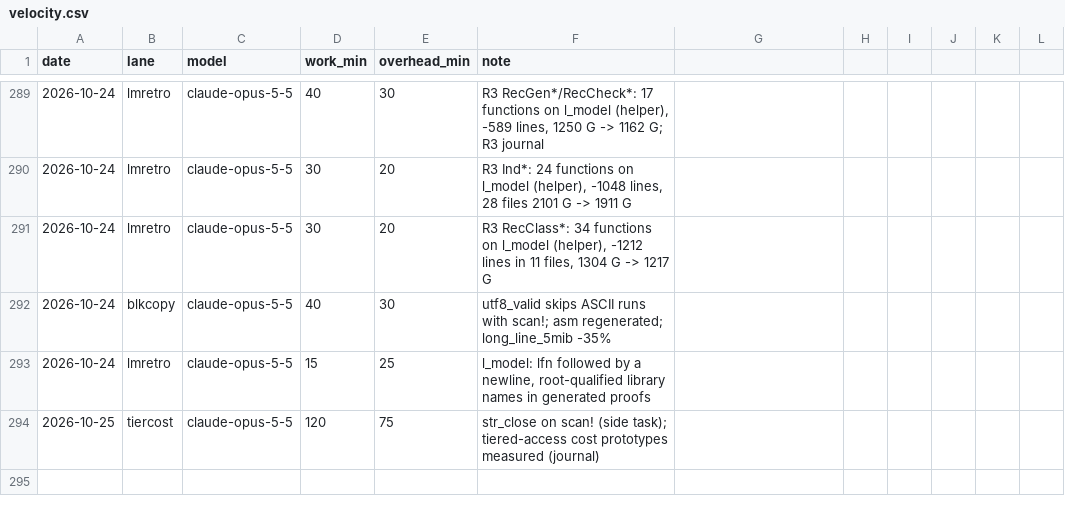
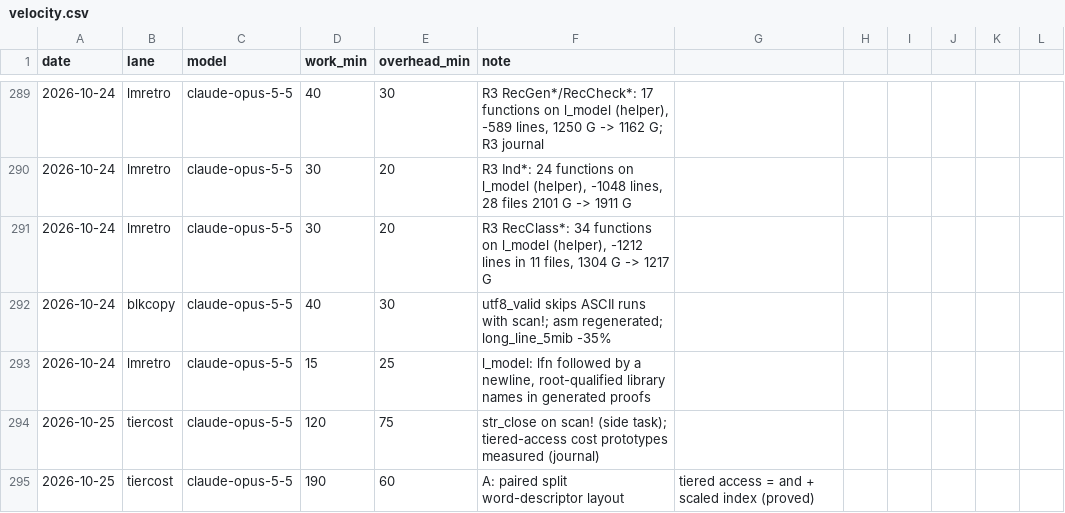
Before and after one commit to leanprover/con-agua, a CSV file: docs/velocity.csv, drawn as a sheet; only a part is shown, gaps mark what is left out; the diff names each change by its address in the sheet, - before the commit and + after, or states it on an @@ line.

```diff
--- a/docs/velocity.csv
+++ b/docs/velocity.csv
+row 295: 2026-10-25 | tiercost | claude-opus-5-5 | 190 | 60 | A: paired split word-descriptor layout | tiered access = and + scaled index (proved)
```
Also changed, not shown: 3 other files.
